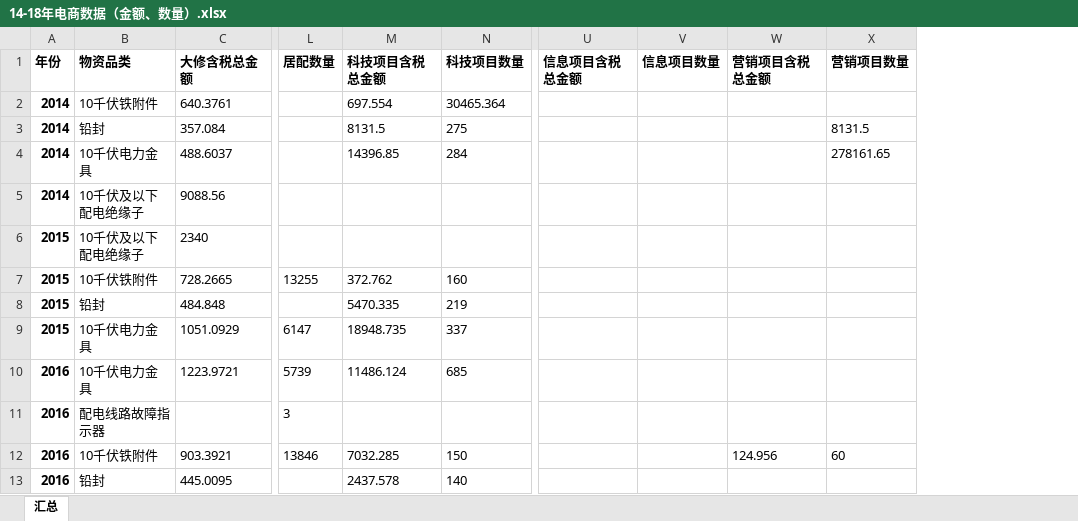
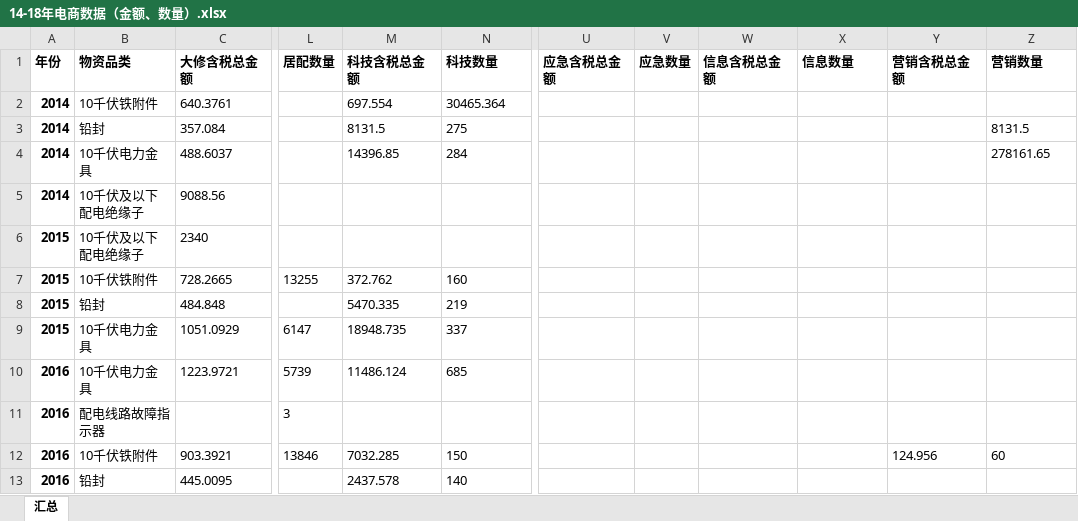
Before and after one commit to RobinChen121/Python-Practices, an Excel workbook: Chonqqing Power Grid/data-files/14-18年电商数据（金额、数量）.xlsx, sheet 汇总, drawn as a sheet; only a part is shown, gaps mark what is left out; values as stored, in another font and other column widths than the file's, no borders; addresses are those after the commit; the diff names each change by its address in the sheet, - before the commit and + after, or states it on an @@ line.

```diff
--- a/Chonqqing Power Grid/data-files/14-18年电商数据（金额、数量）.xlsx (sheet 汇总)
+++ b/Chonqqing Power Grid/data-files/14-18年电商数据（金额、数量）.xlsx (sheet 汇总)
+column U (应急含税总金额), empty
+column V (应急数量), empty
-M1: 科技项目含税总金额
+M1: 科技含税总金额
-N1: 科技项目数量
+N1: 科技数量
-W1: 信息项目含税总金额
+W1: 信息含税总金额
-X1: 信息项目数量
+X1: 信息数量
-Y1: 营销项目含税总金额
+Y1: 营销含税总金额
-Z1: 营销项目数量
+Z1: 营销数量
```
Also changed, not shown: Chonqqing Power Grid/data-files/2014年协议库存用量统计.xlsx, Chonqqing Power Grid/data-files/2016年协议库存用量统计.xlsx, 42 other files.
